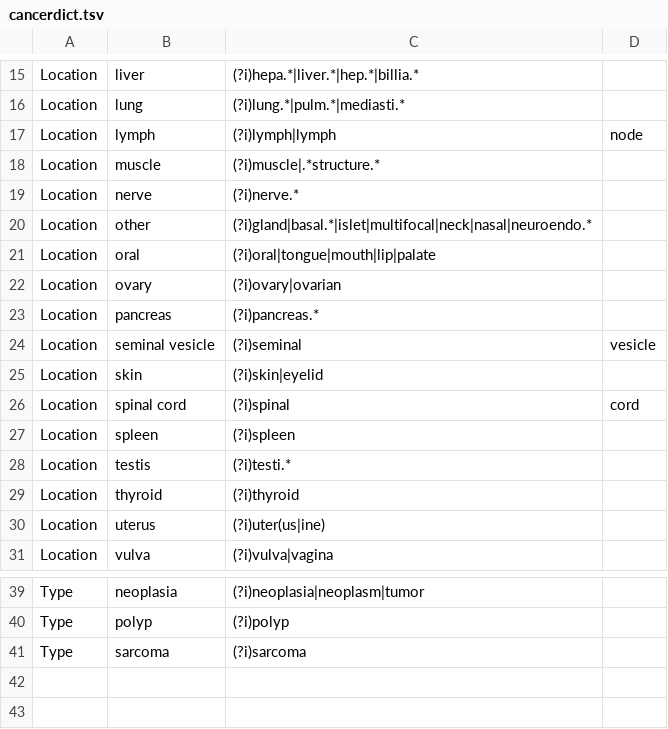
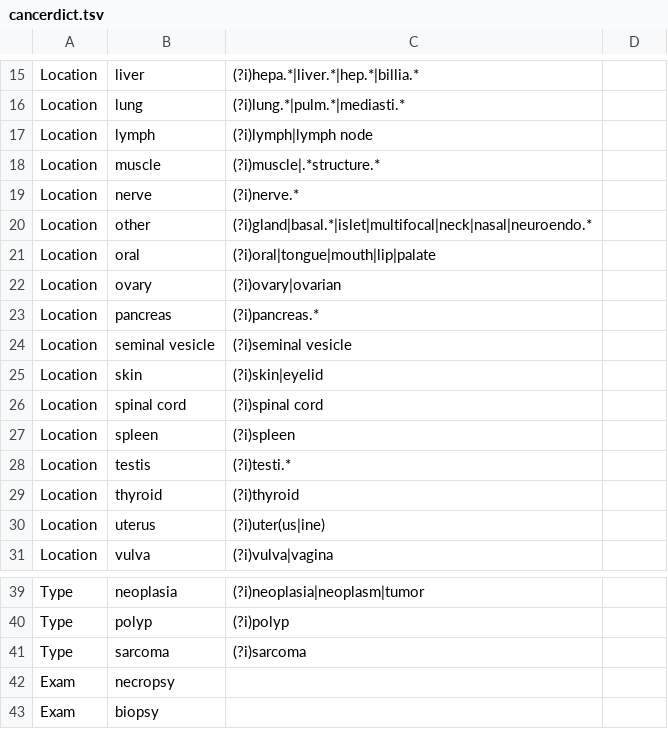
Before and after one commit to icwells/veterinaryPathology, a TSV file: cancerdict.tsv, drawn as a sheet; only a part is shown, gaps mark what is left out; the diff names each change by its address in the sheet, - before the commit and + after, or states it on an @@ line.

```diff
--- a/cancerdict.tsv
+++ b/cancerdict.tsv
-C17: (?i)lymph|lymph
+C17: (?i)lymph|lymph node
-D17: node
+D17: (empty)
-C24: (?i)seminal
+C24: (?i)seminal vesicle
-D24: vesicle
+D24: (empty)
-C26: (?i)spinal
+C26: (?i)spinal cord
-D26: cord
+D26: (empty)
+row 42: Exam | necropsy
+row 43: Exam | biopsy
```
Also changed, not shown: 2 other files.
